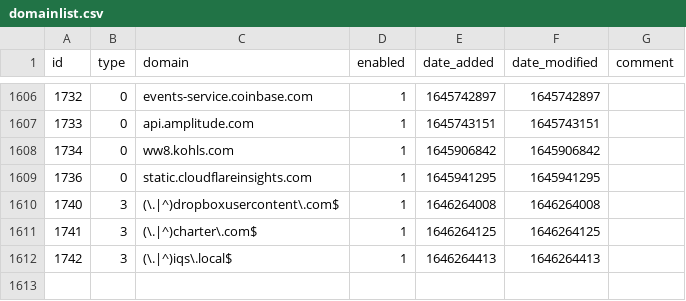
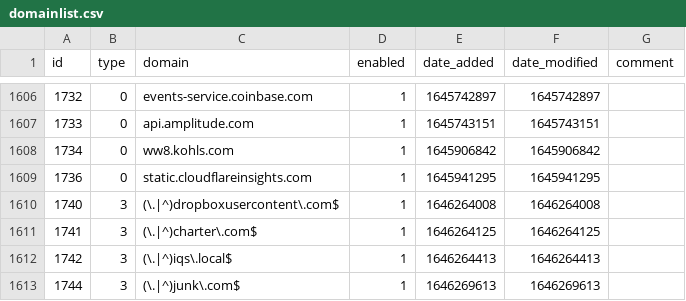
Before and after one commit to morbidmanatee/my-pihole-lists, a CSV file: domainlist.csv, drawn as a sheet; only a part is shown, gaps mark what is left out; the diff names each change by its address in the sheet, - before the commit and + after, or states it on an @@ line.

Commit message:
Updated March  3, 2022  1:10AM

```diff
--- a/domainlist.csv
+++ b/domainlist.csv
+row 1613: 1744 | 3 | (\.|^)junk\.com$ | 1 | 1646269613 | 1646269613
```
